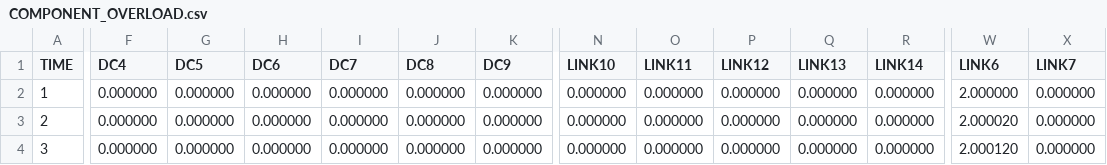
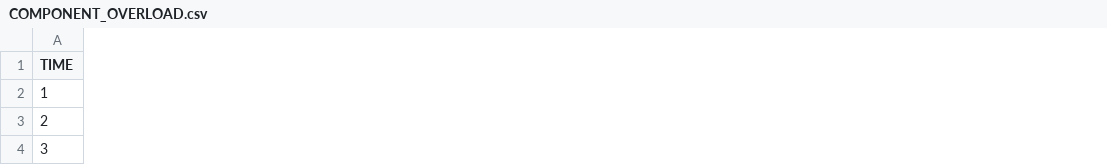
Before and after one commit to amar123deep/telco_cloud, a CSV file: Simulator_Coarse/results/workfile_tripple_production_continous_2/COMPONENT_OVERLOAD.csv, drawn as a sheet; only a part is shown, gaps mark what is left out; the diff covers the shown part only; the diff names each change by its address in the sheet, - before the commit and + after, or states it on an @@ line.

```diff
--- a/Simulator_Coarse/results/workfile_tripple_production_continous_2/COMPONENT_OVERLOAD.csv
+++ b/Simulator_Coarse/results/workfile_tripple_production_continous_2/COMPONENT_OVERLOAD.csv
-column F (DC4), rows 2-4: all 0.000000
-column G (DC5), rows 2-4: all 0.000000
-column H (DC6), rows 2-4: all 0.000000
-column I (DC7), rows 2-4: all 0.000000
-column J (DC8), rows 2-4: all 0.000000
-column K (DC9), rows 2-4: all 0.000000
-column N (LINK10), rows 2-4: all 0.000000
-column O (LINK11), rows 2-4: all 0.000000
-column P (LINK12), rows 2-4: all 0.000000
-column Q (LINK13), rows 2-4: all 0.000000
-column R (LINK14), rows 2-4: all 0.000000
-column W (LINK6), rows 2-4: 2.000000 | 2.000020 | 2.000120
-column X (LINK7), rows 2-4: all 0.000000
```
Also changed, not shown: 2 removed columns and 17 edited cells elsewhere in this file, Simulator_Coarse/results/workfile_tripple_production_continous_2/RESOURCE_UTILISATION.csv, 11 other files.
